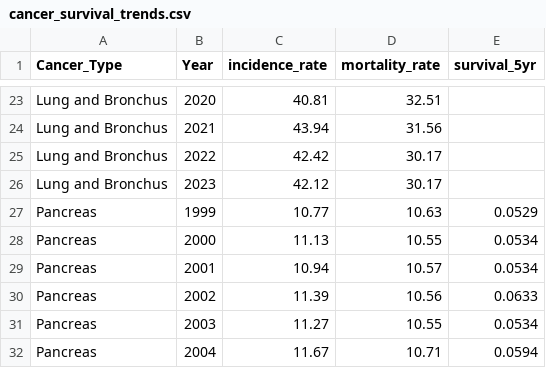
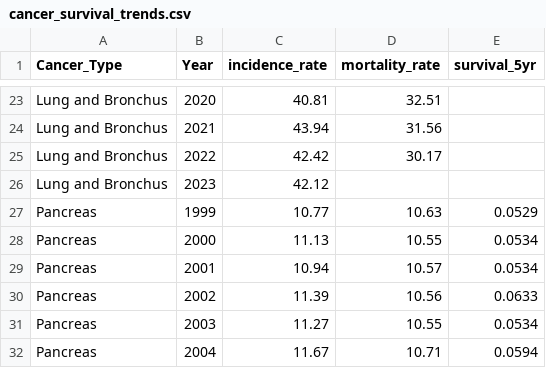
Before and after one commit to dhansiv-stack/capstone-cancer-burden-analysis, a CSV file: data/cancer_survival_trends.csv, drawn as a sheet; only a part is shown, gaps mark what is left out.

```diff
--- a/data/cancer_survival_trends.csv
+++ b/data/cancer_survival_trends.csv
@@ -25,3 +25,3 @@ Lung and Bronchus,2021,43.94,31.56,
 Lung and Bronchus,2022,42.42,30.17,
-Lung and Bronchus,2023,42.12,30.17,
+Lung and Bronchus,2023,42.12,,
 Pancreas,1999,10.77,10.63,0.0529
```
Also changed, not shown: data/cdc_outcomes_data.csv, data/mortality_incidence_progress.csv, 5 other files.
